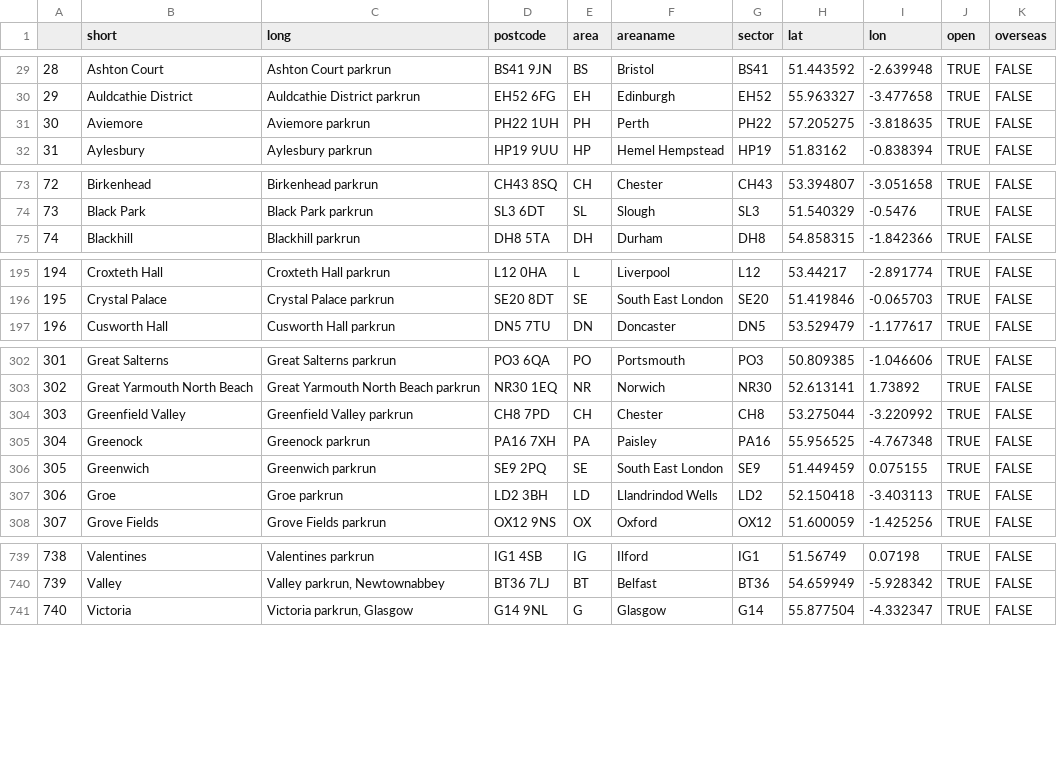
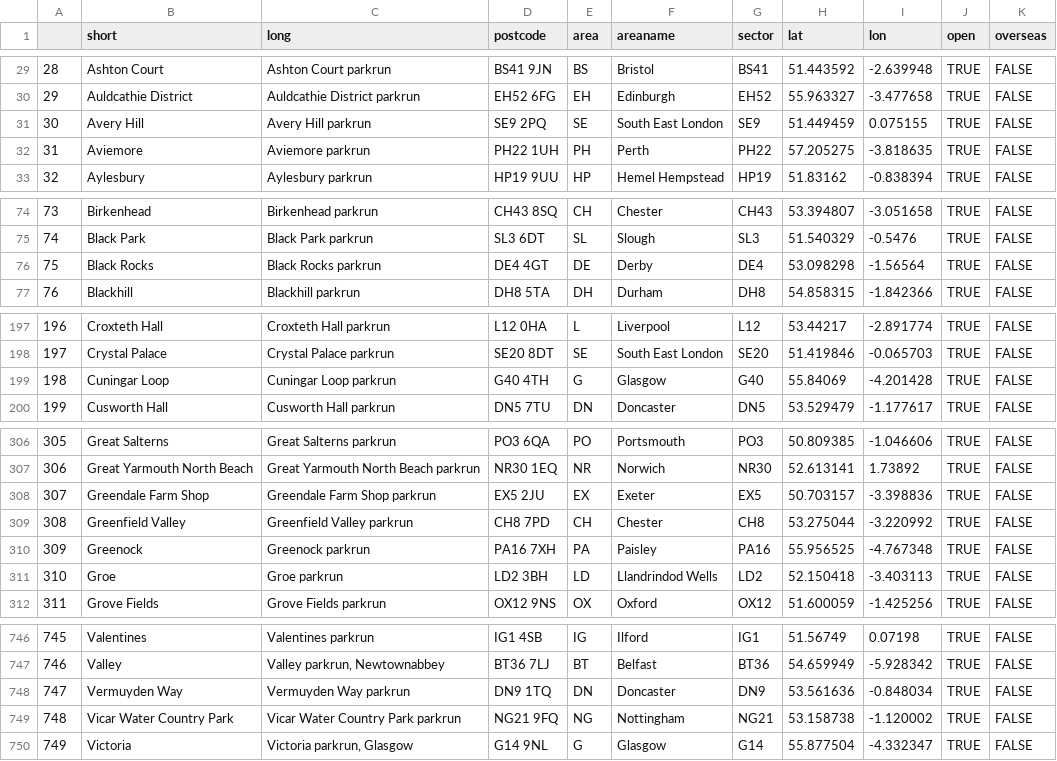
Before and after one commit to sgbstats/parkrun-postcodes, a CSV file: Data/parkrun_postcodes.csv, drawn as a sheet; only a part is shown, gaps mark what is left out; removed rows and columns are numbered as before the commit, all else as after; the diff covers the shown part only; the diff names each change by its address in the sheet, - before the commit and + after, or states it on an @@ line.

```diff
--- a/Data/parkrun_postcodes.csv
+++ b/Data/parkrun_postcodes.csv
+row 31: 30 | Avery Hill | Avery Hill parkrun | SE9 2PQ | SE | South East London | SE9 | 51.449459 | 0.075155 | TRUE | FALSE
@@ column A renumbered from row 32 down @@
+row 76: 75 | Black Rocks | Black Rocks parkrun | DE4 4GT | DE | Derby | DE4 | 53.098298 | -1.56564 | TRUE | FALSE
+row 199: 198 | Cuningar Loop | Cuningar Loop parkrun | G40 4TH | G | Glasgow | G40 | 55.84069 | -4.201428 | TRUE | FALSE
+row 308: 307 | Greendale Farm Shop | Greendale Farm Shop parkrun | EX5 2JU | EX | Exeter | EX5 | 50.703157 | -3.398836 | TRUE | FALSE
-row 306: 305 | Greenwich | Greenwich parkrun | SE9 2PQ | SE | South East London | SE9 | 51.449459 | 0.075155 | TRUE | FALSE
+row 748: 747 | Vermuyden Way | Vermuyden Way parkrun | DN9 1TQ | DN | Doncaster | DN9 | 53.561636 | -0.848034 | TRUE | FALSE
+row 749: 748 | Vicar Water Country Park | Vicar Water Country Park parkrun | NG21 9FQ | NG | Nottingham | NG21 | 53.158738 | -1.120002 | TRUE | FALSE
```
Also changed, not shown: 5 added rows and 3 edited cells elsewhere in this file, 2 other files.
